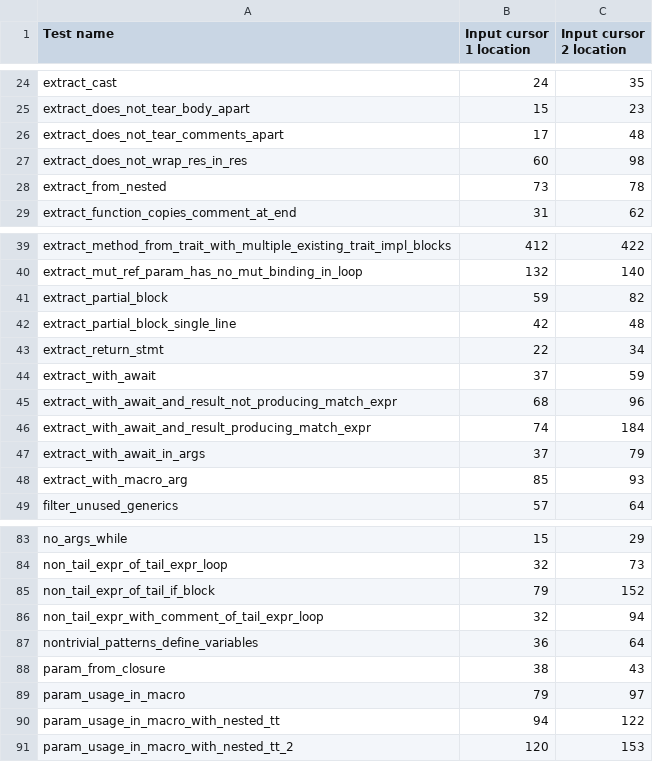
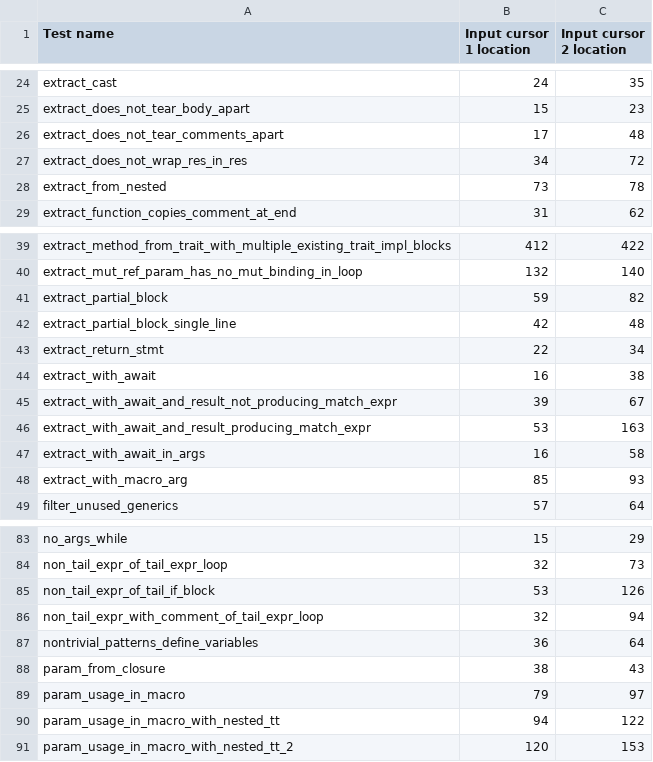
Before and after one commit to RuleBrittonica/rem-extract, a CSV file: 0_test_info.csv, drawn as a sheet; only a part is shown, gaps mark what is left out; the diff covers the shown part only.

Commit message:
Added a spammy mode to the tests. This and verbose both attempt to compile the file with rustc, however, failing this won't fail the test. Also added in various small fixes. Still need to work out the bugs with cursor locations

```diff
--- a/0_test_info.csv
+++ b/0_test_info.csv
@@ -26,3 +26,3 @@ extract_does_not_tear_body_apart,15,23
 extract_does_not_tear_comments_apart,17,48
-extract_does_not_wrap_res_in_res,60,98
+extract_does_not_wrap_res_in_res,34,72
 extract_from_nested,73,78
@@ -43,6 +43,6 @@ extract_partial_block_single_line,42,48
 extract_return_stmt,22,34
-extract_with_await,37,59
-extract_with_await_and_result_not_producing_match_expr,68,96
-extract_with_await_and_result_producing_match_expr,74,184
-extract_with_await_in_args,37,79
+extract_with_await,16,38
+extract_with_await_and_result_not_producing_match_expr,39,67
+extract_with_await_and_result_producing_match_expr,53,163
+extract_with_await_in_args,16,58
 extract_with_macro_arg,85,93
@@ -84,3 +84,3 @@ no_args_while,15,29
 non_tail_expr_of_tail_expr_loop,32,73
-non_tail_expr_of_tail_if_block,79,152
+non_tail_expr_of_tail_if_block,53,126
 non_tail_expr_with_comment_of_tail_expr_loop,32,94
```
Also changed, not shown: 34 edited cells elsewhere in this file, 57 other files.
